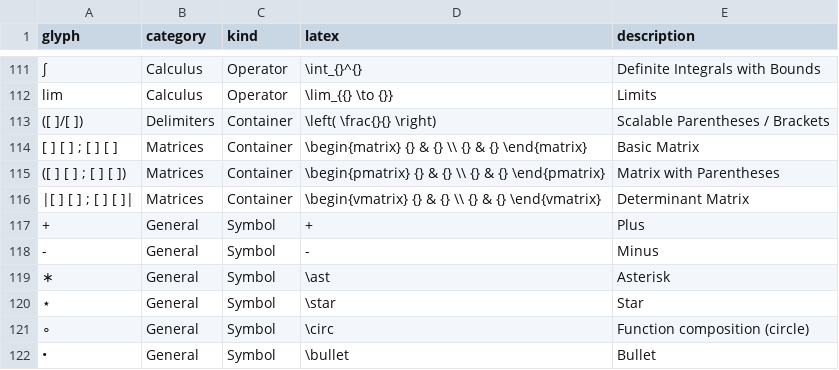
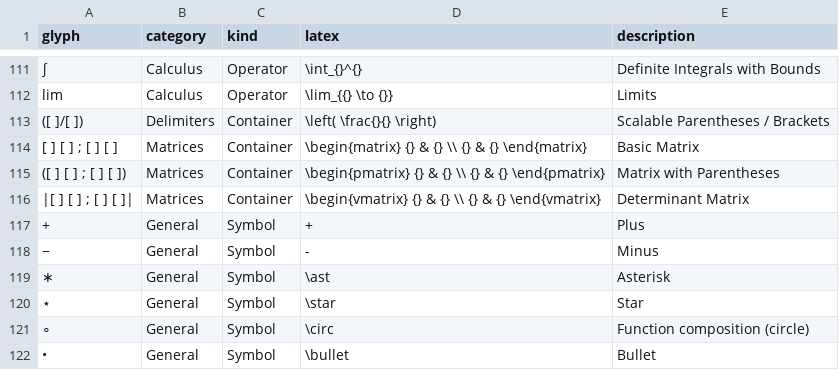
Before and after one commit to jscarr64/LaTeX-Rust, a TSV file: data/symbols.tsv, drawn as a sheet; only a part is shown, gaps mark what is left out.

Commit message:
Symbol catalog: math-mode - renders as U+2212 (#3)
(cherry picked from commit af3e547bb57b90590fd0f20f37052401f70593aa)

```diff
--- a/data/symbols.tsv
+++ b/data/symbols.tsv
@@ -117,3 +117,3 @@ lim	Calculus	Operator	\lim_{{} \to {}}	Limits
 +	General	Symbol	+	Plus
--	General	Symbol	-	Minus
+−	General	Symbol	-	Minus
 ∗	General	Symbol	\ast	Asterisk
```
